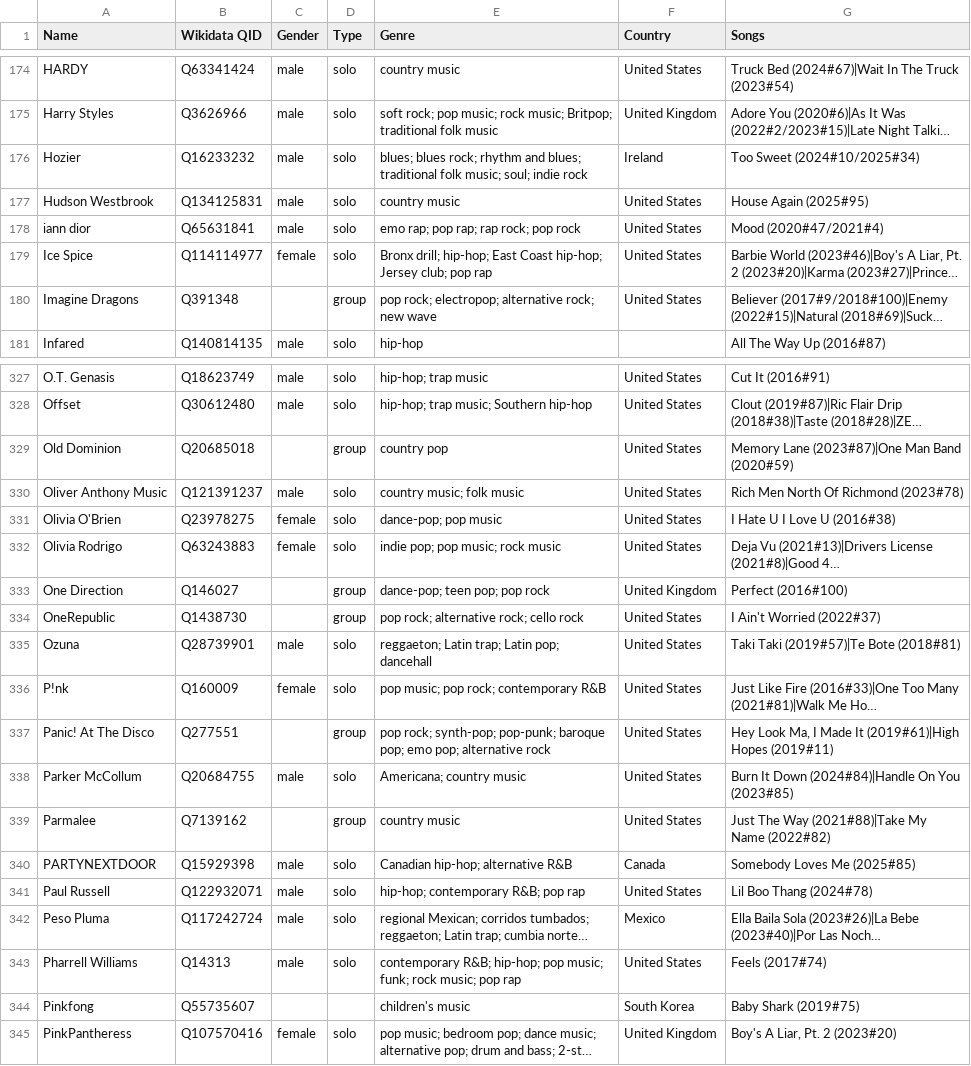
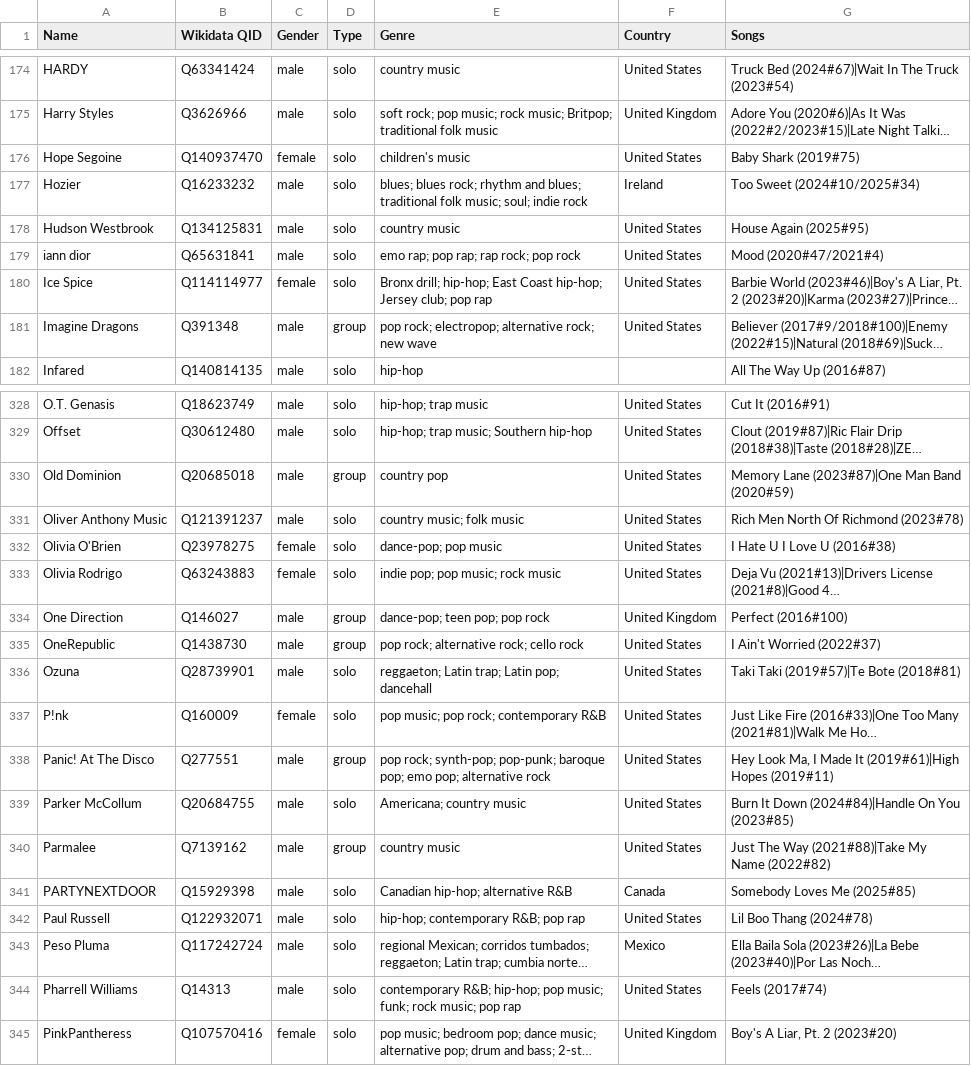
Before and after one commit to imacat/pop-fem-audit, a CSV file: data/derived/artists.csv, drawn as a sheet; only a part is shown, gaps mark what is left out; long unchanged cells end in …; removed rows and columns are numbered as before the commit, all else as after; the diff covers the shown part only; the diff names each change by its address in the sheet, - before the commit and + after, or states it on an @@ line.

```diff
--- a/data/derived/artists.csv
+++ b/data/derived/artists.csv
+row 176: Hope Segoine | Q140937470 | female | solo | children's music | United States | Baby Shark (2019#75)
-C181 (Gender): (empty)
+C181 (Gender): male
-C330 (Gender): (empty)
+C330 (Gender): male
-C334:C335 (Gender): (empty)
+C334:C335 (Gender): male
-C338 (Gender): (empty)
+C338 (Gender): male
-C340 (Gender): (empty)
+C340 (Gender): male
-row 344: Pinkfong | Q55735607 |  |  | children's music | South Korea | Baby Shark (2019#75)
```
Also changed, not shown: 41 edited cells elsewhere in this file, data/captures/artists-wikidata.csv, data/derived/songs.csv, 5 other files.
